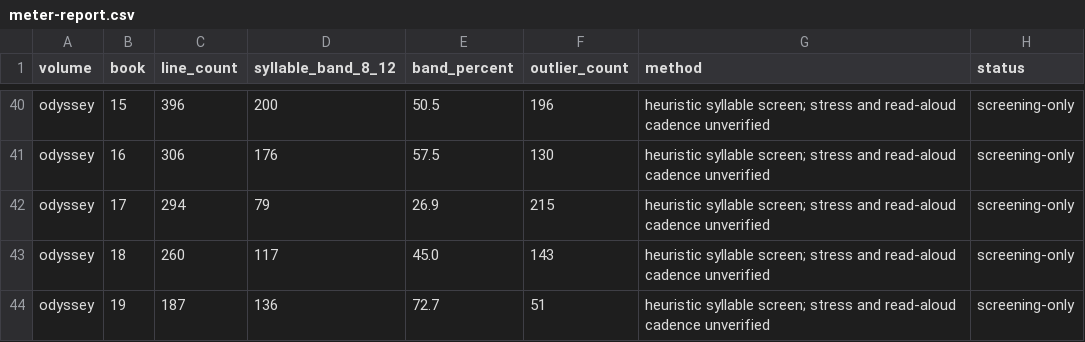
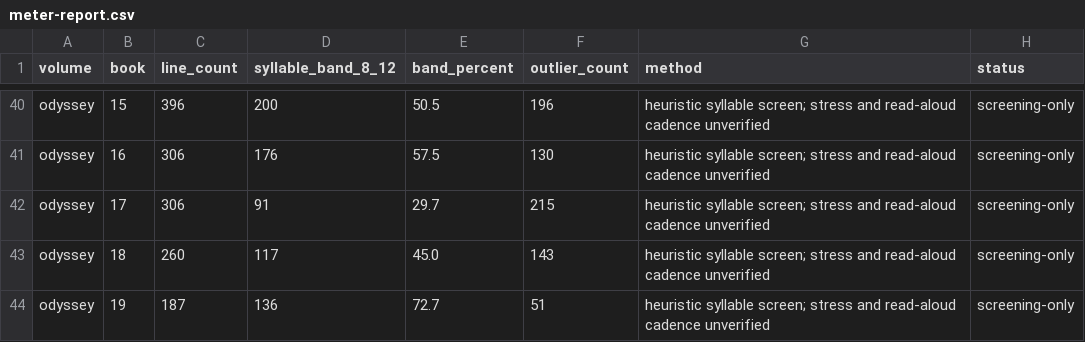
Before and after one commit to CastaliaInstitute/inq-homer-blake, a CSV file: text/meter-report.csv, drawn as a sheet; only a part is shown, gaps mark what is left out.

```diff
--- a/text/meter-report.csv
+++ b/text/meter-report.csv
@@ -41,3 +41,3 @@ odyssey,15,396,200,50.5,196,heuristic syllable screen; stress and read-aloud cad
 odyssey,16,306,176,57.5,130,heuristic syllable screen; stress and read-aloud cadence unverified,screening-only
-odyssey,17,294,79,26.9,215,heuristic syllable screen; stress and read-aloud cadence unverified,screening-only
+odyssey,17,306,91,29.7,215,heuristic syllable screen; stress and read-aloud cadence unverified,screening-only
 odyssey,18,260,117,45.0,143,heuristic syllable screen; stress and read-aloud cadence unverified,screening-only
```
Also changed, not shown: text/meter-outliers.csv, 7 other files.
